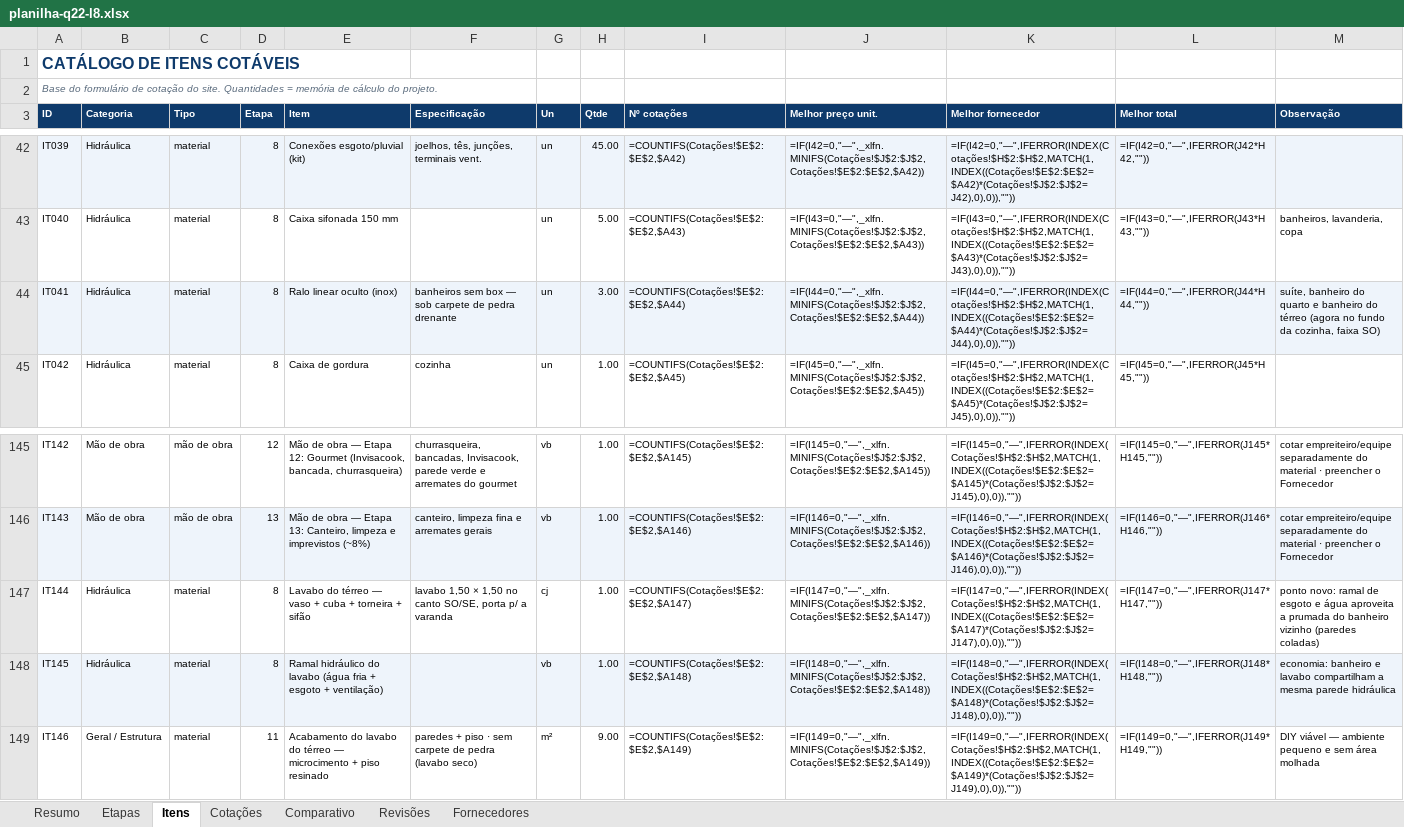
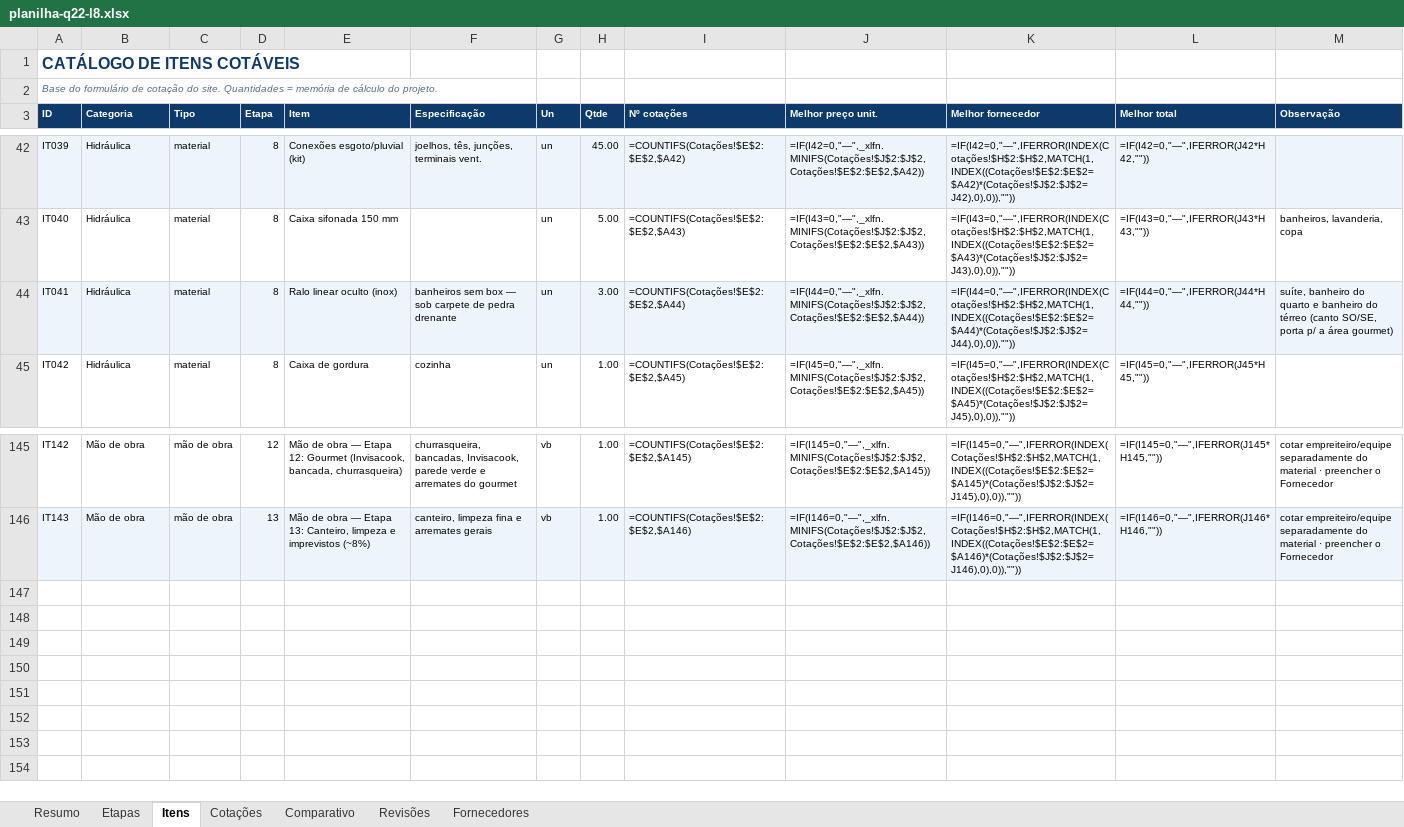
Before and after one commit to pvizioli/projeto_casa_pedro, an Excel workbook: planilha-q22-l8.xlsx, sheet Itens, drawn as a sheet; only a part is shown, gaps mark what is left out; values as stored, in another font and other column widths than the file's, no borders; formulas without a stored value are shown as written; the diff names each change by its address in the sheet, - before the commit and + after, or states it on an @@ line.

```diff
--- a/planilha-q22-l8.xlsx (sheet Itens)
+++ b/planilha-q22-l8.xlsx (sheet Itens)
-M44 (Observação): …do térreo (agora no fundo da cozinha, faixa SO)
+M44 (Observação): …do térreo (canto SO/SE, porta p/ a área gourmet)
-row 147: IT144 | Hidráulica | material | 8 | Lavabo do térreo — vaso + cuba + torneira + sifão | lavabo 1,50 × 1,50 no canto SO/SE, porta p/ a varanda | cj | 1.00 | =COUNTIFS(Cotações!$E$2:$E$2,$A147) | =IF(I147=0,"—",_xlfn.MINIFS(Cotações!$J$2:$J$2,Cotações!$E$2:$E$2,$A147)) | =IF(I147=0,"—",IFERROR(INDEX(Cotações!$H$2:$H$2,MATCH(1,INDEX((Cotações!$E$2:$E$2=$A147)*(Cotações!$J$2:$J$2=J147),0),0)),"")) | =IF(I147=0,"—",IFERROR(J147*H147,"")) | ponto novo: ramal de esgoto e água aproveita a prumada do banheiro vizinho (paredes coladas)
-row 148: IT145 | Hidráulica | material | 8 | Ramal hidráulico do lavabo (água fria + esgoto + ventilação) |  | vb | 1.00 | =COUNTIFS(Cotações!$E$2:$E$2,$A148) | =IF(I148=0,"—",_xlfn.MINIFS(Cotações!$J$2:$J$2,Cotações!$E$2:$E$2,$A148)) | =IF(I148=0,"—",IFERROR(INDEX(Cotações!$H$2:$H$2,MATCH(1,INDEX((Cotações!$E$2:$E$2=$A148)*(Cotações!$J$2:$J$2=J148),0),0)),"")) | =IF(I148=0,"—",IFERROR(J148*H148,"")) | economia: banheiro e lavabo compartilham a mesma parede hidráulica
-row 149: IT146 | Geral / Estrutura | material | 11 | Acabamento do lavabo do térreo — microcimento + piso resinado | paredes + piso · sem carpete de pedra (lavabo seco) | m² | 9.00 | =COUNTIFS(Cotações!$E$2:$E$2,$A149) | =IF(I149=0,"—",_xlfn.MINIFS(Cotações!$J$2:$J$2,Cotações!$E$2:$E$2,$A149)) | =IF(I149=0,"—",IFERROR(INDEX(Cotações!$H$2:$H$2,MATCH(1,INDEX((Cotações!$E$2:$E$2=$A149)*(Cotações!$J$2:$J$2=J149),0),0)),"")) | =IF(I149=0,"—",IFERROR(J149*H149,"")) | DIY viável — ambiente pequeno e sem área molhada
```
Also changed, not shown: sheet Revisões, sheet Resumo.
